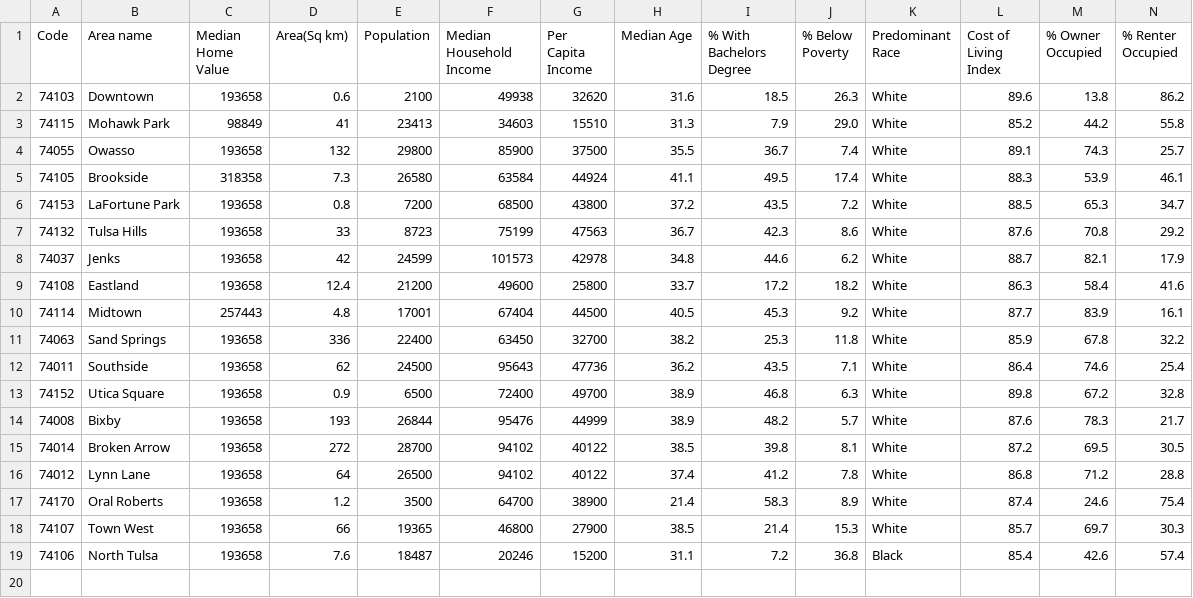
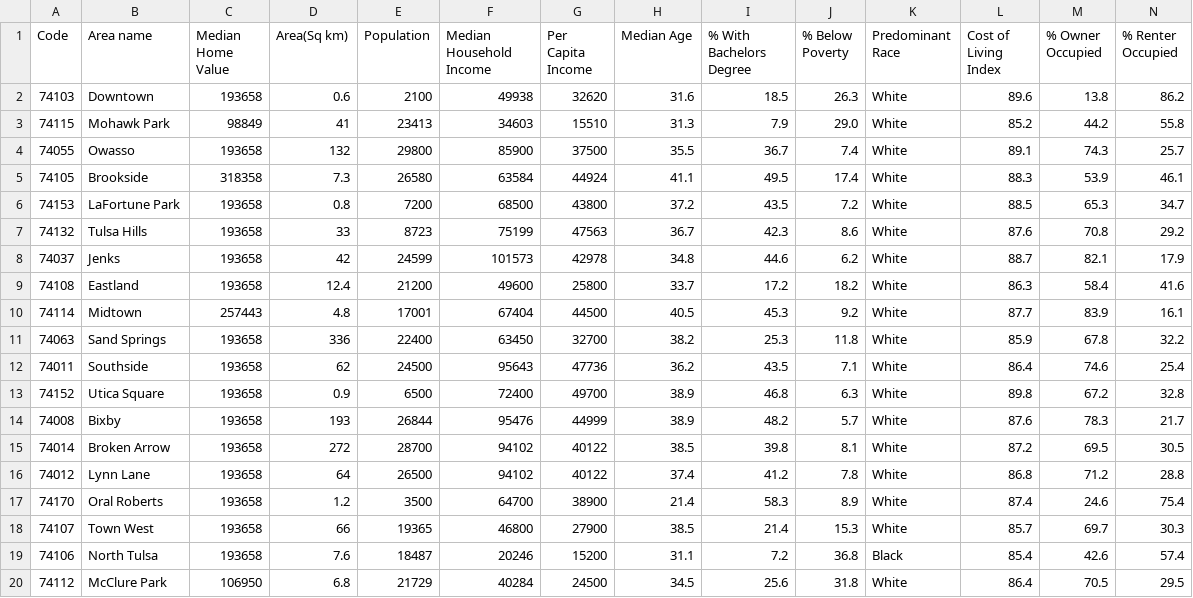
Before and after one commit to thompcd/londonsquared, a CSV file: site/data/tulsa-zip-demographics-2025.csv, drawn as a sheet; only a part is shown; rows hold the shown columns only; the diff names each change by its address in the sheet, - before the commit and + after, or states it on an @@ line.

```diff
--- a/site/data/tulsa-zip-demographics-2025.csv
+++ b/site/data/tulsa-zip-demographics-2025.csv
+row 20: 74112 | McClure Park | 106950 | 6.8 | 21729 | 40284 | 24500 | 34.5 | 25.6 | 31.8 | White | 86.4 | 70.5 | 29.5
```
Also changed, not shown: site/data/grid.csv, 1 other file.
